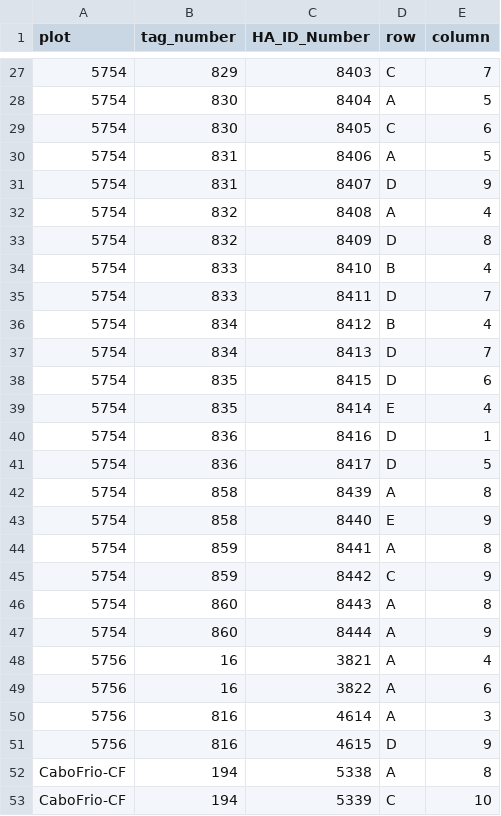
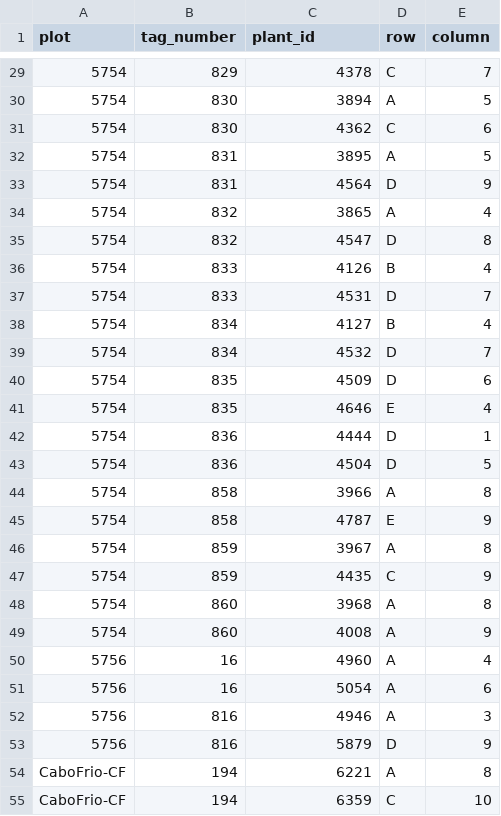
Before and after one commit to BrunaLab/HeliconiaSurveys, a CSV file: data_check/dupes_heliconia_numbers.csv, drawn as a sheet; only a part is shown, gaps mark what is left out; the diff covers the shown part only.

```diff
--- a/data_check/dupes_heliconia_numbers.csv
+++ b/data_check/dupes_heliconia_numbers.csv
@@ -1 +1 @@
-"plot","tag_number","HA_ID_Number","row","column"
+"plot","tag_number","plant_id","row","column"
@@ -27,27 +29,27 @@
-"5754",829,8403,"C","7"
-"5754",830,8404,"A","5"
-"5754",830,8405,"C","6"
-"5754",831,8406,"A","5"
-"5754",831,8407,"D","9"
-"5754",832,8408,"A","4"
-"5754",832,8409,"D","8"
-"5754",833,8410,"B","4"
-"5754",833,8411,"D","7"
-"5754",834,8412,"B","4"
-"5754",834,8413,"D","7"
-"5754",835,8415,"D","6"
-"5754",835,8414,"E","4"
-"5754",836,8416,"D","1"
-"5754",836,8417,"D","5"
-"5754",858,8439,"A","8"
-"5754",858,8440,"E","9"
-"5754",859,8441,"A","8"
-"5754",859,8442,"C","9"
-"5754",860,8443,"A","8"
-"5754",860,8444,"A","9"
-"5756",16,3821,"A","4"
-"5756",16,3822,"A","6"
-"5756",816,4614,"A","3"
-"5756",816,4615,"D","9"
-"CaboFrio-CF",194,5338,"A","8"
-"CaboFrio-CF",194,5339,"C","10"
+"5754",829,4378,"C","7"
+"5754",830,3894,"A","5"
+"5754",830,4362,"C","6"
+"5754",831,3895,"A","5"
+"5754",831,4564,"D","9"
+"5754",832,3865,"A","4"
+"5754",832,4547,"D","8"
+"5754",833,4126,"B","4"
+"5754",833,4531,"D","7"
+"5754",834,4127,"B","4"
+"5754",834,4532,"D","7"
+"5754",835,4509,"D","6"
+"5754",835,4646,"E","4"
+"5754",836,4444,"D","1"
+"5754",836,4504,"D","5"
+"5754",858,3966,"A","8"
+"5754",858,4787,"E","9"
+"5754",859,3967,"A","8"
+"5754",859,4435,"C","9"
+"5754",860,3968,"A","8"
+"5754",860,4008,"A","9"
+"5756",16,4960,"A","4"
+"5756",16,5054,"A","6"
+"5756",816,4946,"A","3"
+"5756",816,5879,"D","9"
+"CaboFrio-CF",194,6221,"A","8"
+"CaboFrio-CF",194,6359,"C","10"
```
Also changed, not shown: 2 added rows, 2 removed rows and 31 edited cells elsewhere in this file, data_check/Not_on_List_plants.csv, data_check/ULY_plants.csv, 5 other files.
